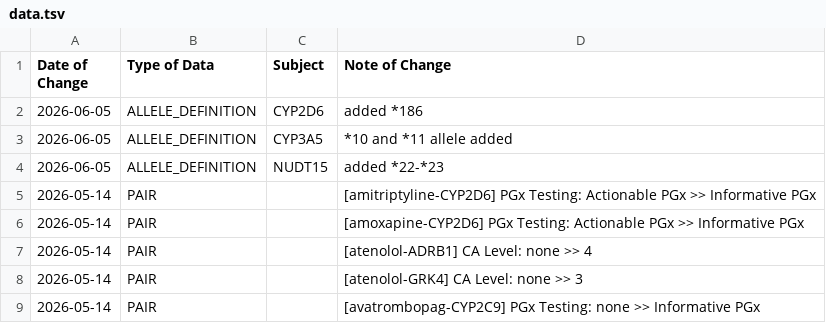
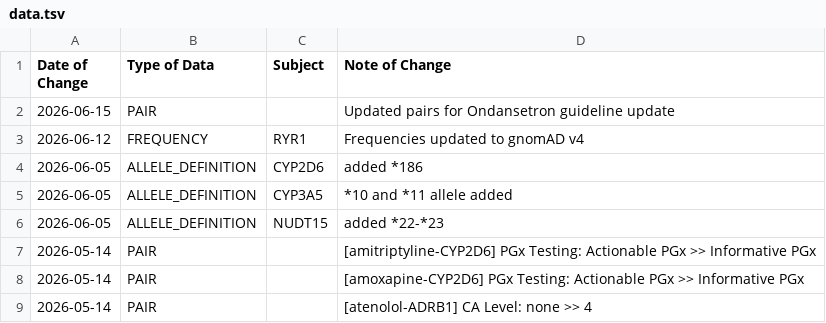
Before and after one commit to cpicpgx/cpic-data, a TSV file: data.tsv, drawn as a sheet; only a part is shown; the shorter side is filled out with more unchanged rows; the diff names each change by its address in the sheet, - before the commit and + after, or states it on an @@ line.

Commit message:
feat: data update

```diff
--- a/data.tsv
+++ b/data.tsv
+row 2: 2026-06-15 | PAIR |  | Updated pairs for Ondansetron guideline update
+row 3: 2026-06-12 | FREQUENCY | RYR1 | Frequencies updated to gnomAD v4
```
